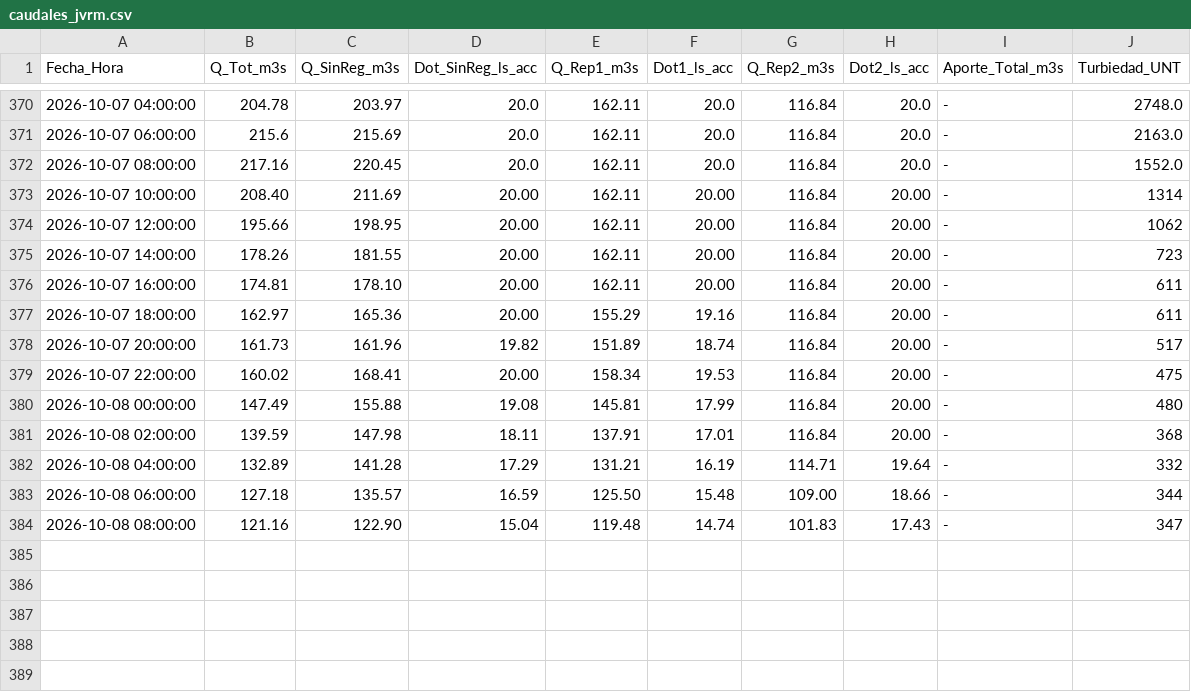
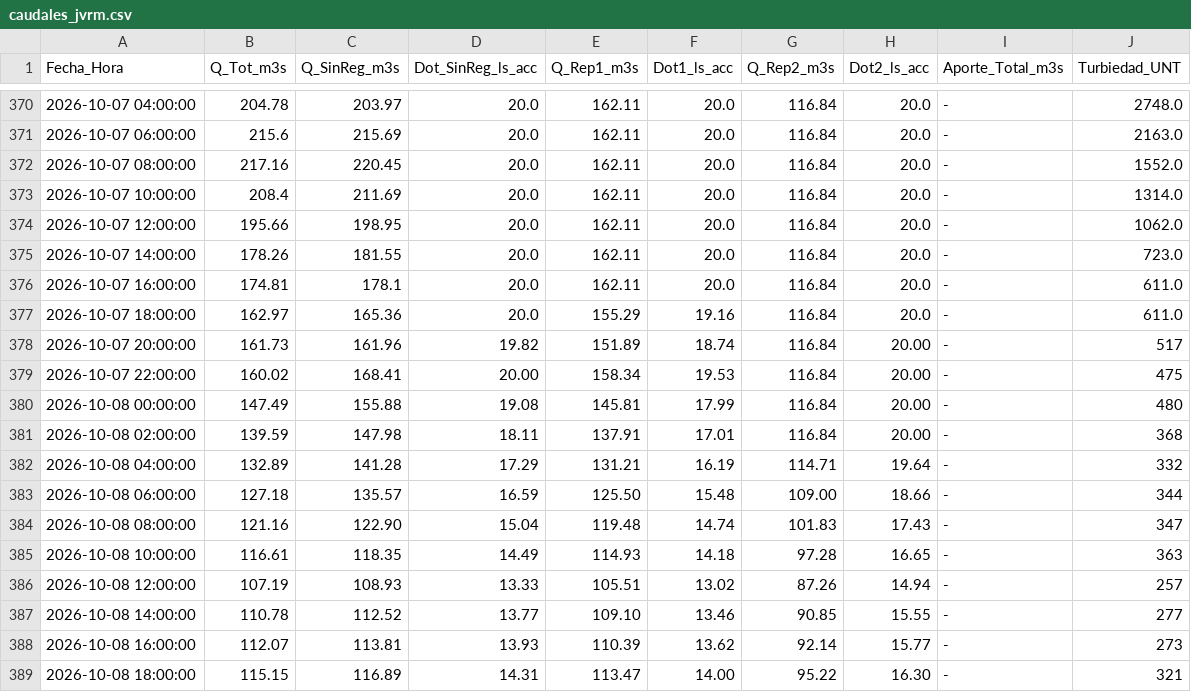
Before and after one commit to mferradalora/Caudales-JVRM, a CSV file: caudales_jvrm.csv, drawn as a sheet; only a part is shown, gaps mark what is left out.

```diff
--- a/caudales_jvrm.csv
+++ b/caudales_jvrm.csv
@@ -372,7 +372,7 @@ Fecha_Hora,Q_Tot_m3s,Q_SinReg_m3s,Dot_SinReg_ls_acc,Q_Rep1_m3s,Dot1_ls_acc,Q_Rep
 2026-10-07 08:00:00,217.16,220.45,20.0,162.11,20.0,116.84,20.0,-,1552.0
-2026-10-07 10:00:00,208.40,211.69,20.00,162.11,20.00,116.84,20.00,-,1314
-2026-10-07 12:00:00,195.66,198.95,20.00,162.11,20.00,116.84,20.00,-,1062
-2026-10-07 14:00:00,178.26,181.55,20.00,162.11,20.00,116.84,20.00,-,723
-2026-10-07 16:00:00,174.81,178.10,20.00,162.11,20.00,116.84,20.00,-,611
-2026-10-07 18:00:00,162.97,165.36,20.00,155.29,19.16,116.84,20.00,-,611
+2026-10-07 10:00:00,208.4,211.69,20.0,162.11,20.0,116.84,20.0,-,1314.0
+2026-10-07 12:00:00,195.66,198.95,20.0,162.11,20.0,116.84,20.0,-,1062.0
+2026-10-07 14:00:00,178.26,181.55,20.0,162.11,20.0,116.84,20.0,-,723.0
+2026-10-07 16:00:00,174.81,178.1,20.0,162.11,20.0,116.84,20.0,-,611.0
+2026-10-07 18:00:00,162.97,165.36,20.0,155.29,19.16,116.84,20.0,-,611.0
 2026-10-07 20:00:00,161.73,161.96,19.82,151.89,18.74,116.84,20.00,-,517
@@ -384 +384,6 @@ Fecha_Hora,Q_Tot_m3s,Q_SinReg_m3s,Dot_SinReg_ls_acc,Q_Rep1_m3s,Dot1_ls_acc,Q_Rep
 2026-10-08 08:00:00,121.16,122.90,15.04,119.48,14.74,101.83,17.43,-,347
+2026-10-08 10:00:00,116.61,118.35,14.49,114.93,14.18,97.28,16.65,-,363
+2026-10-08 12:00:00,107.19,108.93,13.33,105.51,13.02,87.26,14.94,-,257
+2026-10-08 14:00:00,110.78,112.52,13.77,109.10,13.46,90.85,15.55,-,277
+2026-10-08 16:00:00,112.07,113.81,13.93,110.39,13.62,92.14,15.77,-,273
+2026-10-08 18:00:00,115.15,116.89,14.31,113.47,14.00,95.22,16.30,-,321
```
Also changed, not shown: 3 other files.
